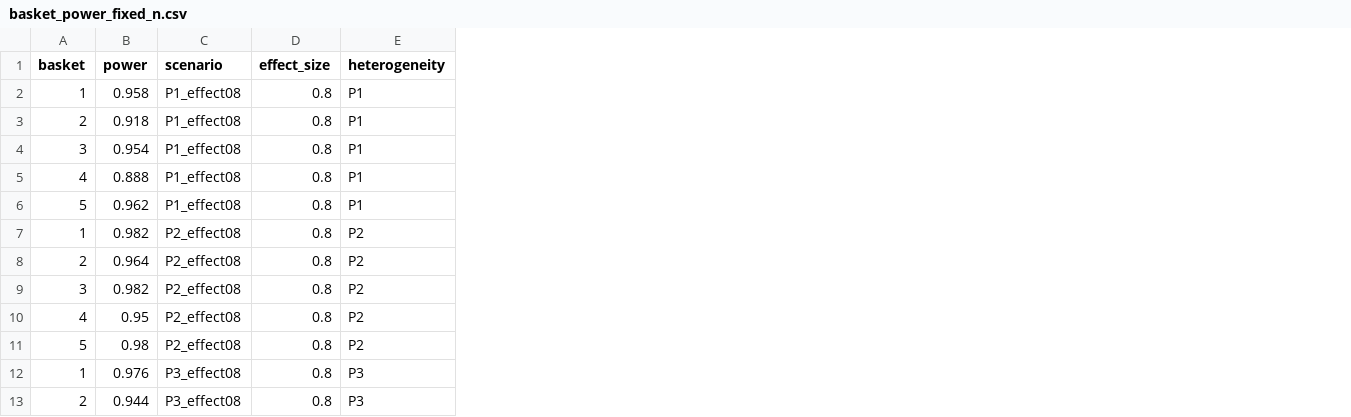
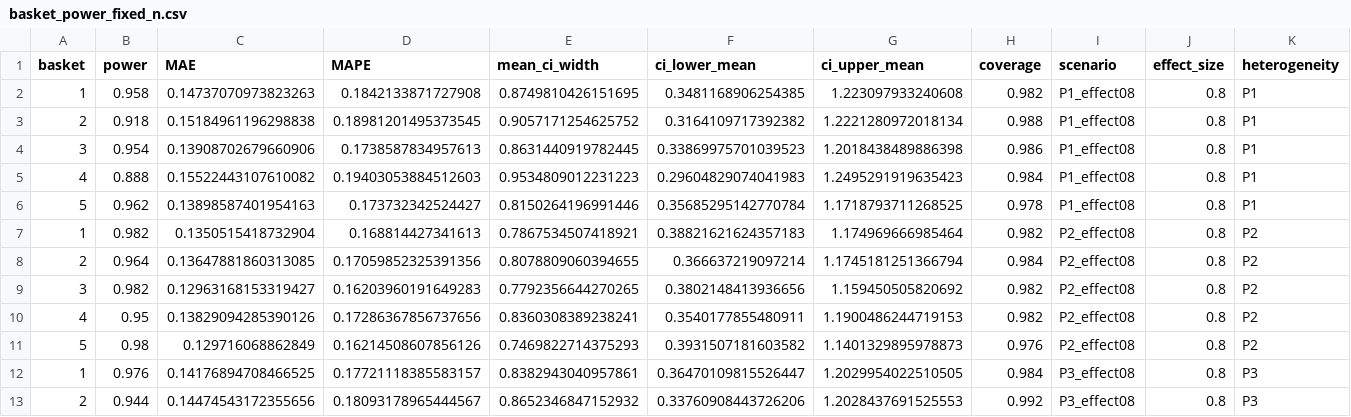
Before and after one commit to lucavd/2026.domenico_ierv, a CSV file: basket_power_fixed_n.csv, drawn as a sheet; only a part is shown; the diff names each change by its address in the sheet, - before the commit and + after, or states it on an @@ line.

```diff
--- a/basket_power_fixed_n.csv
+++ b/basket_power_fixed_n.csv
+column C (MAE), rows 2-13: 0.14737070973823263 | 0.15184961196298838 | 0.13908702679660906 | 0.15522443107610082 | 0.13898587401954163 | 0.1350515418732904 | 0.13647881860313085 | 0.12963168153319427 | 0.13829094285390126 | 0.129716068862849 | 0.14176894708466525 | 0.14474543172355656
+column D (MAPE), rows 2-13: 0.1842133871727908 | 0.18981201495373545 | 0.1738587834957613 | 0.19403053884512603 | 0.173732342524427 | 0.168814427341613 | 0.17059852325391356 | 0.16203960191649283 | 0.17286367856737656 | 0.16214508607856126 | 0.17721118385583157 | 0.18093178965444567
+column E (mean_ci_width), rows 2-13: 0.8749810426151695 | 0.9057171254625752 | 0.8631440919782445 | 0.9534809012231223 | 0.8150264196991446 | 0.7867534507418921 | 0.8078809060394655 | 0.7792356644270265 | 0.8360308389238241 | 0.7469822714375293 | 0.8382943040957861 | 0.8652346847152932
+column F (ci_lower_mean), rows 2-13: 0.3481168906254385 | 0.3164109717392382 | 0.33869975701039523 | 0.29604829074041983 | 0.35685295142770784 | 0.38821621624357183 | 0.366637219097214 | 0.3802148413936656 | 0.3540177855480911 | 0.3931507181603582 | 0.36470109815526447 | 0.33760908443726206
+column G (ci_upper_mean), rows 2-13: 1.223097933240608 | 1.2221280972018134 | 1.2018438489886398 | 1.2495291919635423 | 1.1718793711268525 | 1.174969666985464 | 1.1745181251366794 | 1.159450505820692 | 1.1900486244719153 | 1.1401329895978873 | 1.2029954022510505 | 1.2028437691525553
+column H (coverage), rows 2-13: 0.982 | 0.988 | 0.986 | 0.984 | 0.978 | 0.982 | 0.984 | 0.982 | 0.982 | 0.976 | 0.984 | 0.992
```
Also changed, not shown: umbrella_power_curves.csv, umbrella_power_fixed_n.csv, 4 other files.
